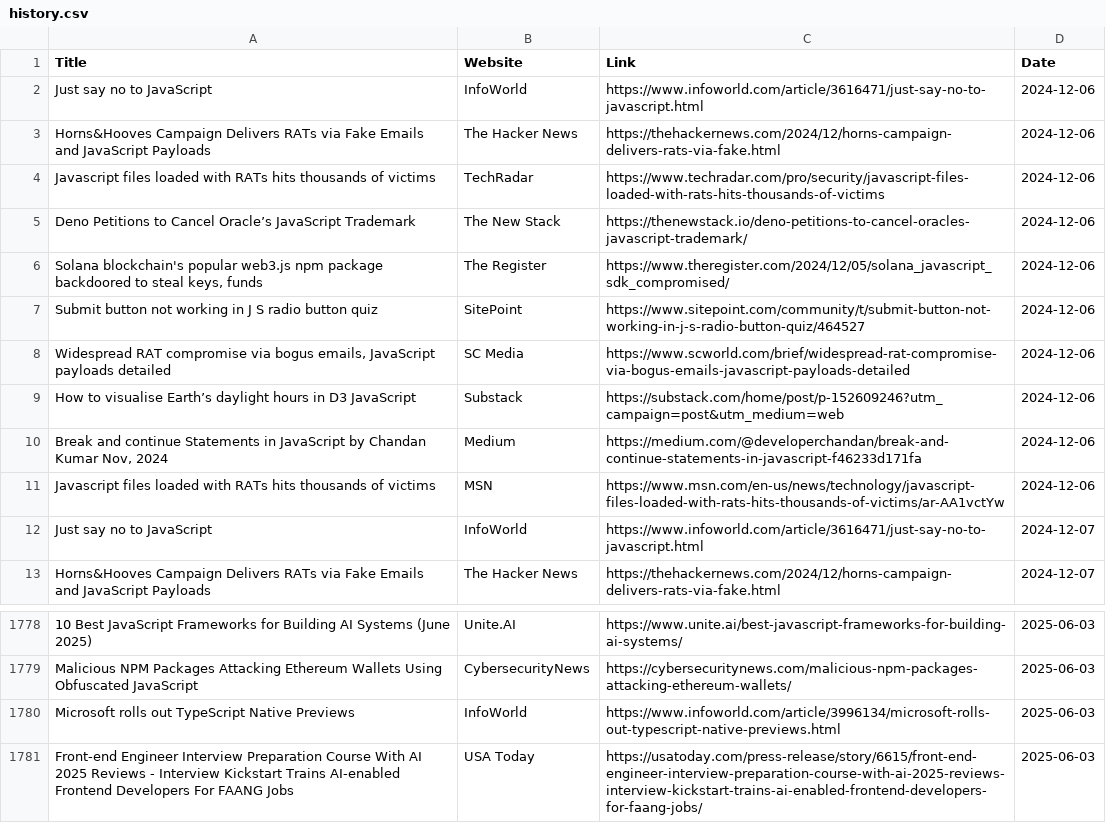
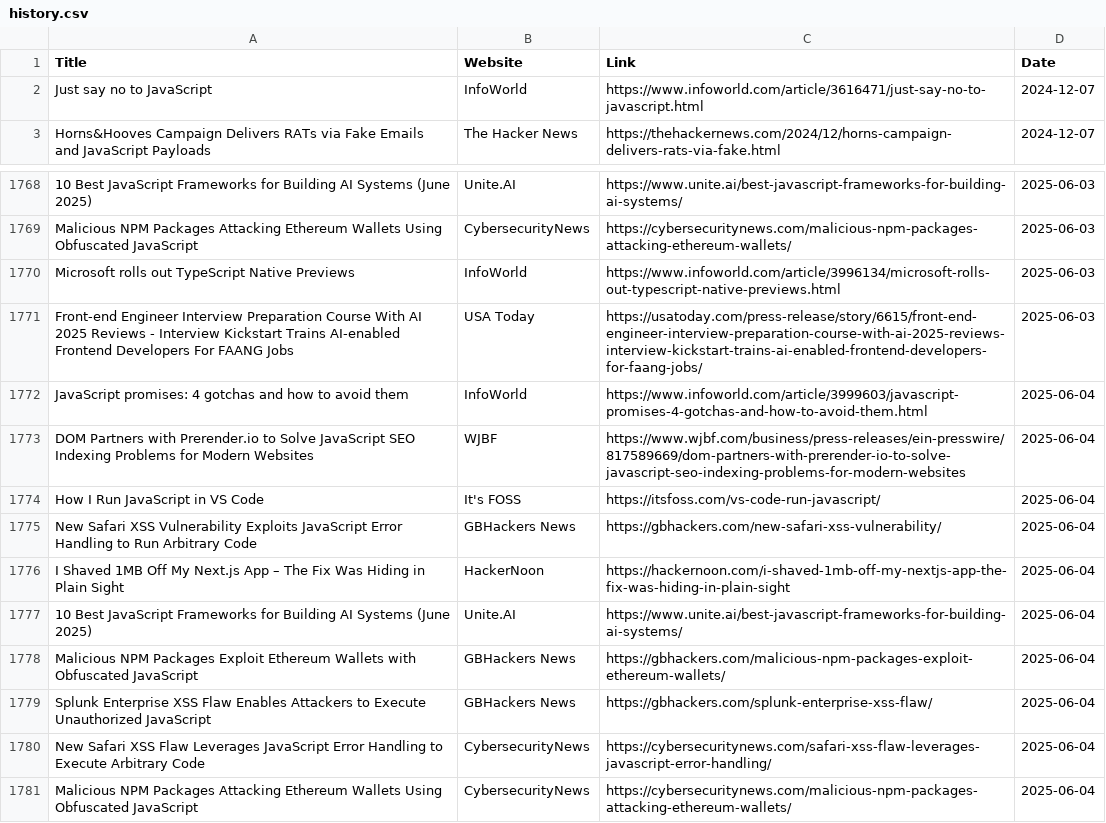
Before and after one commit to dan-mba/python-selenium-news, a CSV file: history.csv, drawn as a sheet; only a part is shown, gaps mark what is left out.

```diff
--- a/history.csv
+++ b/history.csv
@@ -1,12 +1,2 @@
 Title,Website,Link,Date
-Just say no to JavaScript,InfoWorld,https://www.infoworld.com/article/3616471/just-say-no-to-javascript.html,2024-12-06
-Horns&Hooves Campaign Delivers RATs via Fake Emails and JavaScript Payloads,The Hacker News,https://thehackernews.com/2024/12/horns-campaign-delivers-rats-via-fake.html,2024-12-06
-Javascript files loaded with RATs hits thousands of victims,TechRadar,https://www.techradar.com/pro/security/javascript-files-loaded-with-rats-hits-thousands-of-victims,2024-12-06
-Deno Petitions to Cancel Oracle’s JavaScript Trademark,The New Stack,https://thenewstack.io/deno-petitions-to-cancel-oracles-javascript-trademark/,2024-12-06
-"Solana blockchain's popular web3.js npm package backdoored to steal keys, funds",The Register,https://www.theregister.com/2024/12/05/solana_javascript_sdk_compromised/,2024-12-06
-Submit button not working in J S radio button quiz,SitePoint,https://www.sitepoint.com/community/t/submit-button-not-working-in-j-s-radio-button-quiz/464527,2024-12-06
-"Widespread RAT compromise via bogus emails, JavaScript payloads detailed",SC Media,https://www.scworld.com/brief/widespread-rat-compromise-via-bogus-emails-javascript-payloads-detailed,2024-12-06
-How to visualise Earth’s daylight hours in D3 JavaScript,Substack,https://substack.com/home/post/p-152609246?utm_campaign=post&utm_medium=web,2024-12-06
-"Break and continue Statements in JavaScript  by Chandan Kumar  Nov, 2024",Medium,https://medium.com/@developerchandan/break-and-continue-statements-in-javascript-f46233d171fa,2024-12-06
-Javascript files loaded with RATs hits thousands of victims,MSN,https://www.msn.com/en-us/news/technology/javascript-files-loaded-with-rats-hits-thousands-of-victims/ar-AA1vctYw,2024-12-06
 Just say no to JavaScript,InfoWorld,https://www.infoworld.com/article/3616471/just-say-no-to-javascript.html,2024-12-07
@@ -1781 +1771,11 @@ Microsoft rolls out TypeScript Native Previews,InfoWorld,https://www.infoworld.c
 Front-end Engineer Interview Preparation Course With AI 2025 Reviews - Interview Kickstart Trains AI-enabled Frontend Developers For FAANG Jobs,USA Today,https://usatoday.com/press-release/story/6615/front-end-engineer-interview-preparation-course-with-ai-2025-reviews-interview-kickstart-trains-ai-enabled-frontend-developers-for-faang-jobs/,2025-06-03
+JavaScript promises: 4 gotchas and how to avoid them,InfoWorld,https://www.infoworld.com/article/3999603/javascript-promises-4-gotchas-and-how-to-avoid-them.html,2025-06-04
+DOM Partners with Prerender.io to Solve JavaScript SEO Indexing Problems for Modern Websites,WJBF,https://www.wjbf.com/business/press-releases/ein-presswire/817589669/dom-partners-with-prerender-io-to-solve-javascript-seo-indexing-problems-for-modern-websites,2025-06-04
+How I Run JavaScript in VS Code,It's FOSS,https://itsfoss.com/vs-code-run-javascript/,2025-06-04
+New Safari XSS Vulnerability Exploits JavaScript Error Handling to Run Arbitrary Code,GBHackers News,https://gbhackers.com/new-safari-xss-vulnerability/,2025-06-04
+I Shaved 1MB Off My Next.js App – The Fix Was Hiding in Plain Sight,HackerNoon,https://hackernoon.com/i-shaved-1mb-off-my-nextjs-app-the-fix-was-hiding-in-plain-sight,2025-06-04
+10 Best JavaScript Frameworks for Building AI Systems (June 2025),Unite.AI,https://www.unite.ai/best-javascript-frameworks-for-building-ai-systems/,2025-06-04
+Malicious NPM Packages Exploit Ethereum Wallets with Obfuscated JavaScript,GBHackers News,https://gbhackers.com/malicious-npm-packages-exploit-ethereum-wallets/,2025-06-04
+Splunk Enterprise XSS Flaw Enables Attackers to Execute Unauthorized JavaScript,GBHackers News,https://gbhackers.com/splunk-enterprise-xss-flaw/,2025-06-04
+New Safari XSS Flaw Leverages JavaScript Error Handling to Execute Arbitrary Code,CybersecurityNews,https://cybersecuritynews.com/safari-xss-flaw-leverages-javascript-error-handling/,2025-06-04
+Malicious NPM Packages Attacking Ethereum Wallets Using Obfuscated JavaScript,CybersecurityNews,https://cybersecuritynews.com/malicious-npm-packages-attacking-ethereum-wallets/,2025-06-04
```
Also changed, not shown: 2 other files.
